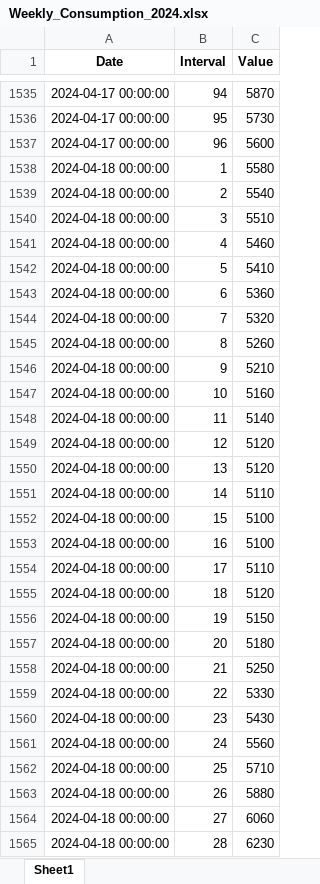
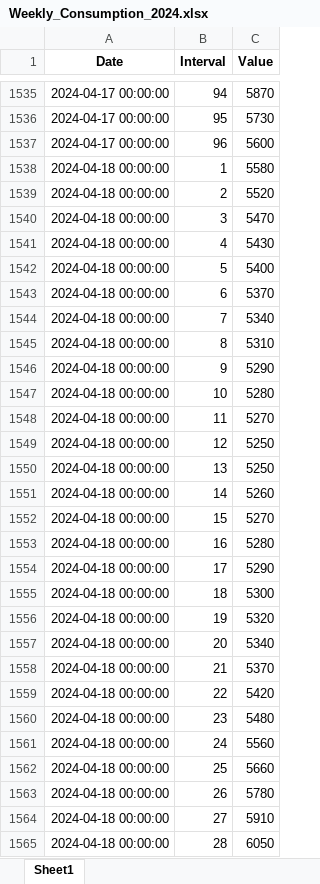
Before and after one commit to Andrei-Ionita/forecast_app, an Excel workbook: Market Fundamentals/Transelectrica_data/Weekly_Consumption_2024.xlsx, sheet Sheet1, drawn as a sheet; only a part is shown, gaps mark what is left out; values as stored, in another font and other column widths than the file's, no borders; the diff covers the shown part only; the diff names each change by its address in the sheet, - before the commit and + after, or states it on an @@ line.

```diff
--- a/Market Fundamentals/Transelectrica_data/Weekly_Consumption_2024.xlsx (sheet Sheet1)
+++ b/Market Fundamentals/Transelectrica_data/Weekly_Consumption_2024.xlsx (sheet Sheet1)
-C1539 (Value): 5540
+C1539 (Value): 5520
-C1540 (Value): 5510
+C1540 (Value): 5470
-C1541 (Value): 5460
+C1541 (Value): 5430
-C1542 (Value): 5410
+C1542 (Value): 5400
-C1543 (Value): 5360
+C1543 (Value): 5370
-C1544 (Value): 5320
+C1544 (Value): 5340
-C1545 (Value): 5260
+C1545 (Value): 5310
-C1546 (Value): 5210
+C1546 (Value): 5290
-C1547 (Value): 5160
+C1547 (Value): 5280
-C1548 (Value): 5140
+C1548 (Value): 5270
-C1549:C1550 (Value): 5120
+C1549:C1550 (Value): 5250
-C1551 (Value): 5110
+C1551 (Value): 5260
-C1552 (Value): 5100
+C1552 (Value): 5270
-C1553 (Value): 5100
+C1553 (Value): 5280
-C1554 (Value): 5110
+C1554 (Value): 5290
-C1555 (Value): 5120
+C1555 (Value): 5300
-C1556 (Value): 5150
+C1556 (Value): 5320
-C1557 (Value): 5180
+C1557 (Value): 5340
-C1558 (Value): 5250
+C1558 (Value): 5370
-C1559 (Value): 5330
+C1559 (Value): 5420
-C1560 (Value): 5430
+C1560 (Value): 5480
-C1562 (Value): 5710
+C1562 (Value): 5660
-C1563 (Value): 5880
+C1563 (Value): 5780
-C1564 (Value): 6060
+C1564 (Value): 5910
-C1565 (Value): 6230
+C1565 (Value): 6050
```
Also changed, not shown: other rows of this sheet, Market Fundamentals/Entsoe_data/Entsoe_data.xlsx, Market Fundamentals/Transelectrica_data/Weekly_Production_2024.xlsx, 17 other files.
